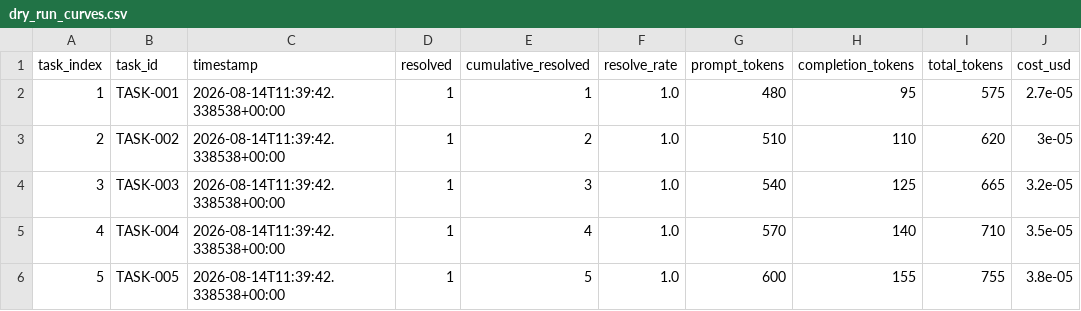
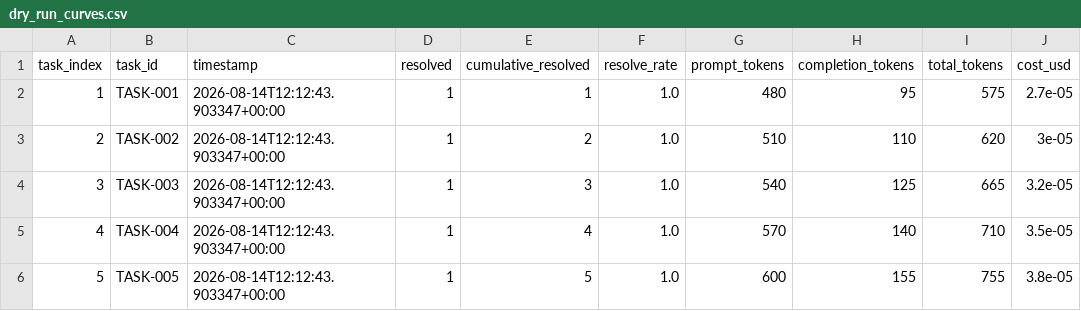
Before and after one commit to UNIL-DESI/aivc, a CSV file: eval/plots/dry_run_curves.csv, drawn as a sheet; only a part is shown; the diff names each change by its address in the sheet, - before the commit and + after, or states it on an @@ line.

Commit message:
chore(eval): refresh evaluation metrics and DVC lock hashes

```diff
--- a/eval/plots/dry_run_curves.csv
+++ b/eval/plots/dry_run_curves.csv
-C2:C6 (timestamp): 2026-08-14T11:39:42.338538+00:00
+C2:C6 (timestamp): 2026-08-14T12:12:43.903347+00:00
```
Also changed, not shown: 5 other files.
